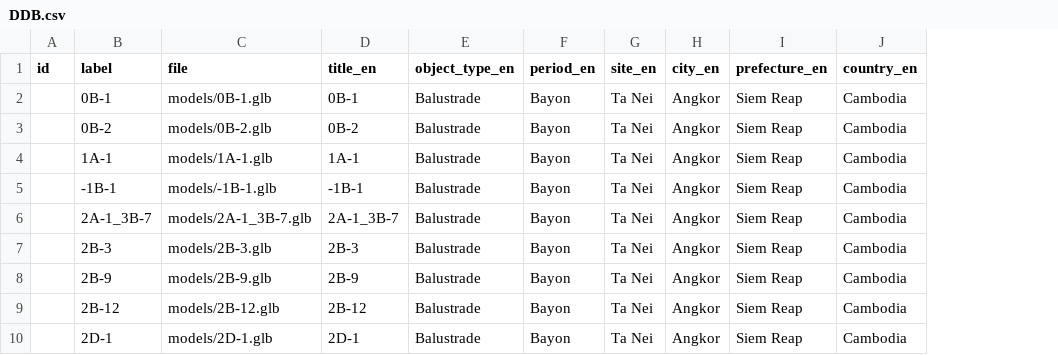
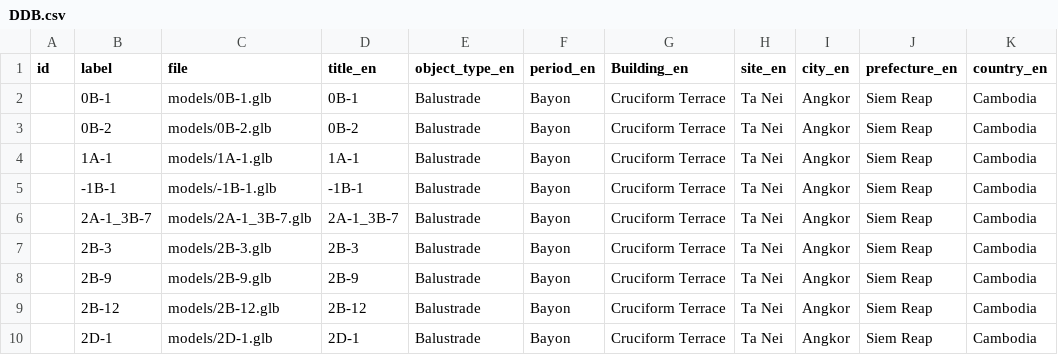
Before and after one commit to TOBUNKEN0/TOBUNKEN, a CSV file: DDB.csv, drawn as a sheet; only a part is shown; the diff names each change by its address in the sheet, - before the commit and + after, or states it on an @@ line.

Commit message:
Add files via upload

```diff
--- a/DDB.csv
+++ b/DDB.csv
+column G (Building_en), rows 2-10: all Cruciform Terrace
```
